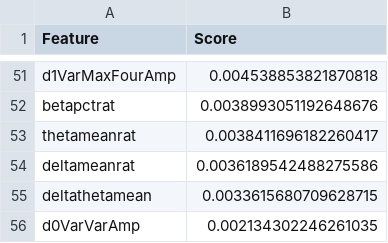
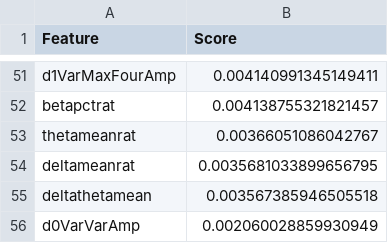
Before and after one commit to Zackary3yin/24MengSpike_final, a CSV file: feature_ranking.csv, drawn as a sheet; only a part is shown, gaps mark what is left out; the diff covers the shown part only; the diff names each change by its address in the sheet, - before the commit and + after, or states it on an @@ line.

```diff
--- a/feature_ranking.csv
+++ b/feature_ranking.csv
-B51 (Score): 0.004538853821870818
+B51 (Score): 0.004140991345149411
-B52 (Score): 0.0038993051192648676
+B52 (Score): 0.004138755321821457
-B53 (Score): 0.0038411696182260417
+B53 (Score): 0.00366051086042767
-B54 (Score): 0.0036189542488275586
+B54 (Score): 0.0035681033899656795
-B55 (Score): 0.0033615680709628715
+B55 (Score): 0.003567385946505518
-B56 (Score): 0.002134302246261035
+B56 (Score): 0.002060028859930949
```
Also changed, not shown: 15 added rows, 15 removed rows and 34 edited cells elsewhere in this file, 12 other files.
